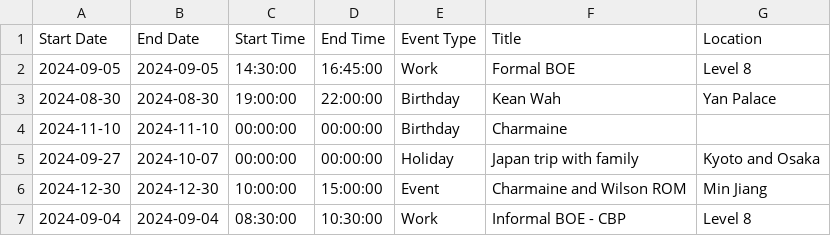
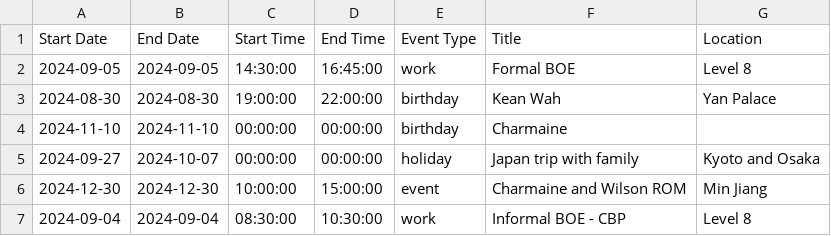
Before and after one commit to medlum/limpehGPT, a CSV file: data/calendar.csv, drawn as a sheet.

Commit message:
Update calendar.csv

```diff
--- a/data/calendar.csv
+++ b/data/calendar.csv
@@ -1,7 +1,7 @@
 Start Date,End Date,Start Time,End Time,Event Type,Title,Location
-2024-09-05,2024-09-05,14:30:00,16:45:00,Work,Formal BOE,Level 8
-2024-08-30,2024-08-30,19:00:00,22:00:00,Birthday,Kean Wah,Yan Palace
-2024-11-10,2024-11-10,00:00:00,00:00:00,Birthday,Charmaine,
-2024-09-27,2024-10-07,00:00:00,00:00:00,Holiday,Japan trip with family,Kyoto and Osaka
-2024-12-30,2024-12-30,10:00:00,15:00:00,Event,Charmaine and Wilson ROM,Min Jiang
-2024-09-04,2024-09-04,08:30:00,10:30:00,Work,Informal BOE - CBP,Level 8
+2024-09-05,2024-09-05,14:30:00,16:45:00,work,Formal BOE,Level 8
+2024-08-30,2024-08-30,19:00:00,22:00:00,birthday,Kean Wah,Yan Palace
+2024-11-10,2024-11-10,00:00:00,00:00:00,birthday,Charmaine,
+2024-09-27,2024-10-07,00:00:00,00:00:00,holiday,Japan trip with family,Kyoto and Osaka
+2024-12-30,2024-12-30,10:00:00,15:00:00,event,Charmaine and Wilson ROM,Min Jiang
+2024-09-04,2024-09-04,08:30:00,10:30:00,work,Informal BOE - CBP,Level 8
```
